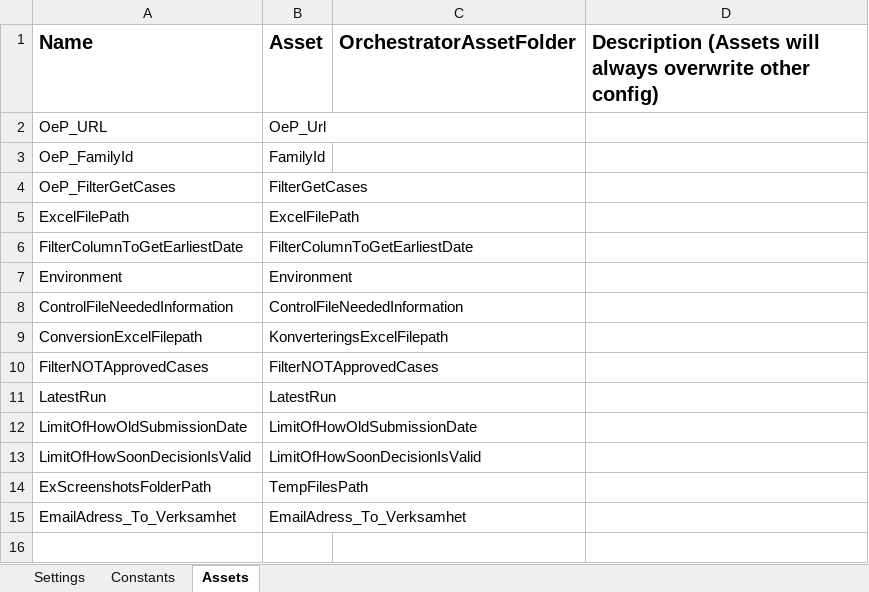
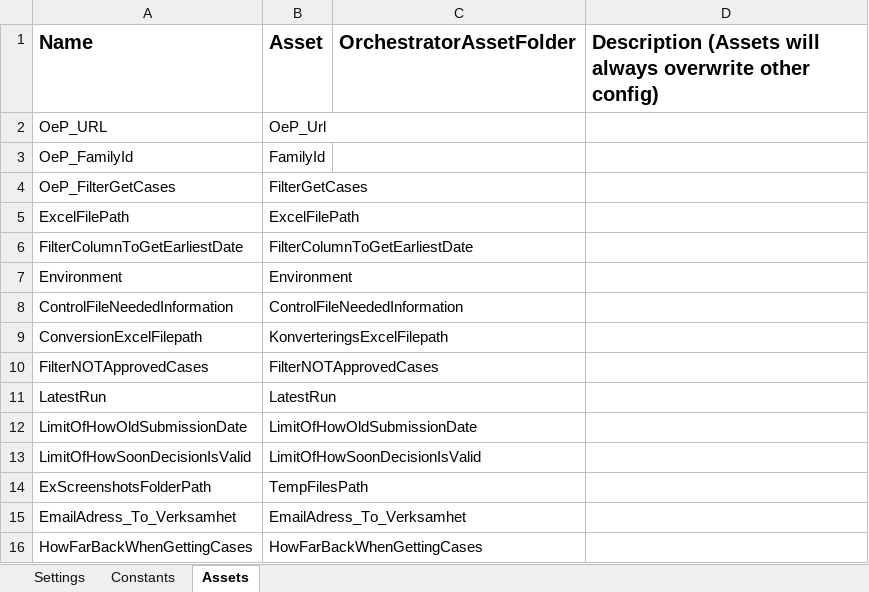
Before and after one commit to Sundsvallskommun/RPA-MasterFil_Grundskola, an Excel workbook: Data/Config.xlsx, sheet Assets, drawn as a sheet; values as stored, in another font and other column widths than the file's, no borders; the diff names each change by its address in the sheet, - before the commit and + after, or states it on an @@ line.

Commit message:
feat: updating a new function that checks if the type of ride is updated for all the cases that exists in the file. Also added a asset to set how far back from latest run the process should get cases.

```diff
--- a/Data/Config.xlsx (sheet Assets)
+++ b/Data/Config.xlsx (sheet Assets)
+row 16: HowFarBackWhenGettingCases | HowFarBackWhenGettingCases
```
Also changed, not shown: 4 other files.
